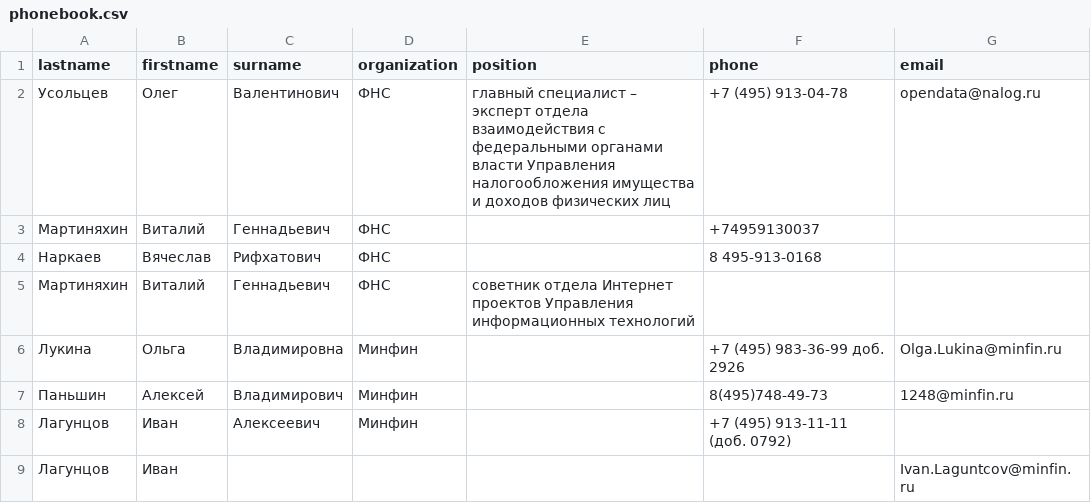
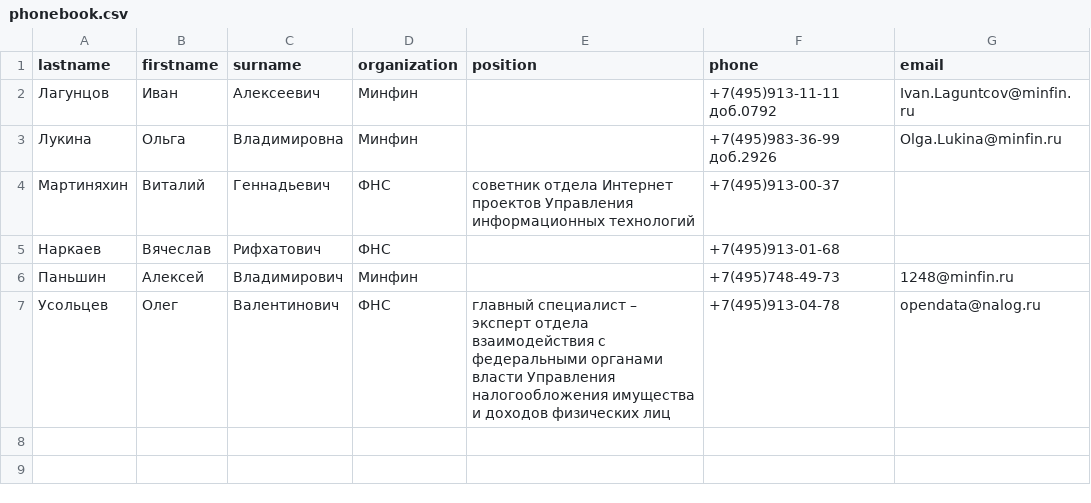
Before and after one commit to 0055-max-pavlenko/Lesson2_Regular_expressions, a CSV file: phonebook.csv, drawn as a sheet.

```diff
--- a/phonebook.csv
+++ b/phonebook.csv
@@ -1,9 +1,7 @@
 lastname,firstname,surname,organization,position,phone,email
-Усольцев,Олег,Валентинович,ФНС,главный специалист – эксперт отдела взаимодействия с федеральными органами власти Управления налогообложения имущества и доходов физических лиц,+7 (495) 913-04-78,opendata@nalog.ru
-Мартиняхин,Виталий,Геннадьевич,ФНС,,+74959130037,
-Наркаев,Вячеслав,Рифхатович,ФНС,,8 495-913-0168,
-Мартиняхин,Виталий,Геннадьевич,ФНС,cоветник отдела Интернет проектов Управления информационных технологий,,
-Лукина,Ольга,Владимировна,Минфин,,+7 (495) 983-36-99 доб. 2926,Olga.Lukina@minfin.ru
-Паньшин,Алексей,Владимирович,Минфин,,8(495)748-49-73,1248@minfin.ru
-Лагунцов,Иван,Алексеевич,Минфин,,+7 (495) 913-11-11 (доб. 0792),
-Лагунцов,Иван,,,,,Ivan.Laguntcov@minfin.ru
+Лагунцов,Иван,Алексеевич,Минфин,,+7(495)913-11-11 доб.0792,Ivan.Laguntcov@minfin.ru
+Лукина,Ольга,Владимировна,Минфин,,+7(495)983-36-99 доб.2926,Olga.Lukina@minfin.ru
+Мартиняхин,Виталий,Геннадьевич,ФНС,cоветник отдела Интернет проектов Управления информационных технологий,+7(495)913-00-37 ,
+Наркаев,Вячеслав,Рифхатович,ФНС,,+7(495)913-01-68 ,
+Паньшин,Алексей,Владимирович,Минфин,,+7(495)748-49-73 ,1248@minfin.ru
+Усольцев,Олег,Валентинович,ФНС,главный специалист – эксперт отдела взаимодействия с федеральными органами власти Управления налогообложения имущества и доходов физических лиц,+7(495)913-04-78 ,opendata@nalog.ru
```
Also changed, not shown: 1 other file.
